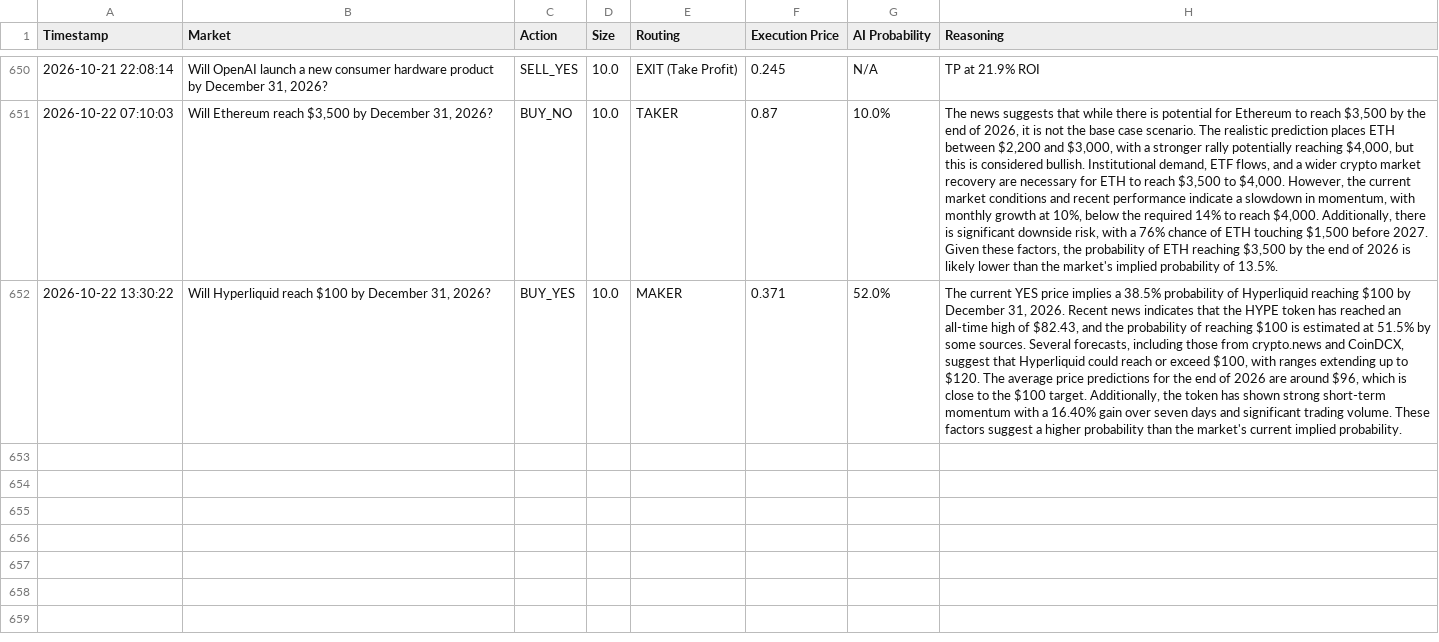
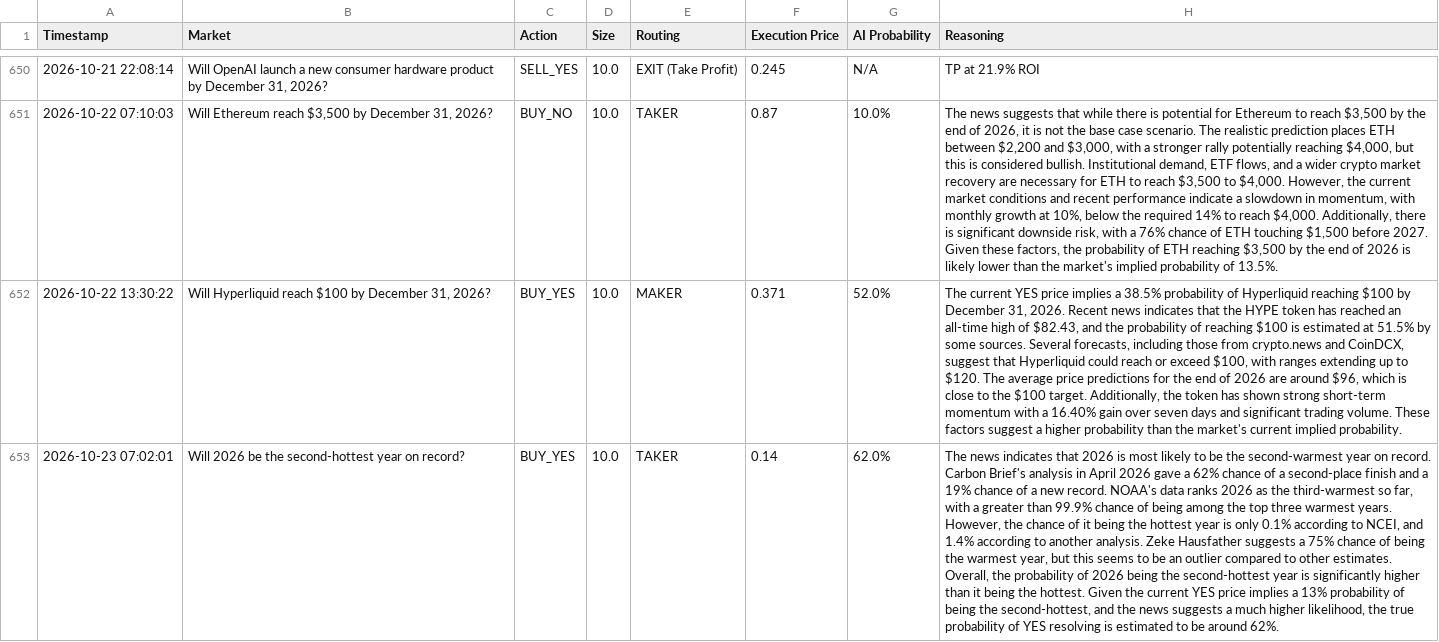
Before and after one commit to fakharhussain1305/polymarket-quant-bot, a CSV file: paper_trades.csv, drawn as a sheet; only a part is shown, gaps mark what is left out; the diff names each change by its address in the sheet, - before the commit and + after, or states it on an @@ line.

Commit message:
Automated state update: 2026-10-23 07:02 UTC

```diff
--- a/paper_trades.csv
+++ b/paper_trades.csv
+row 653: 2026-10-23 07:02:01 | Will 2026 be the second-hottest year on record? | BUY_YES | 10.0 | TAKER | 0.14 | 62.0% | The news indicates that 2026 is most likely to be the second-warmest year on record. Carbon Brief's analysis in April 2026 gave a 62% chance of a second-place finish and a 19% chance of a new record. NOAA's data ranks 2026 as the third-warmest so far, with a greater than 99.9% chance of being among the top three warmest years. However, the chance of it being the hottest year is only 0.1% according to NCEI, and 1.4% according to another analysis. Zeke Hausfather suggests a 75% chance of being the warmest year, but this seems to be an outlier compared to other estimates. Overall, the probability of 2026 being the second-hottest year is significantly higher than it being the hottest. Given the current YES price implies a 13% probability of being the second-hottest, and the news suggests a much higher likelihood, the true probability of YES resolving is estimated to be around 62%.
```
